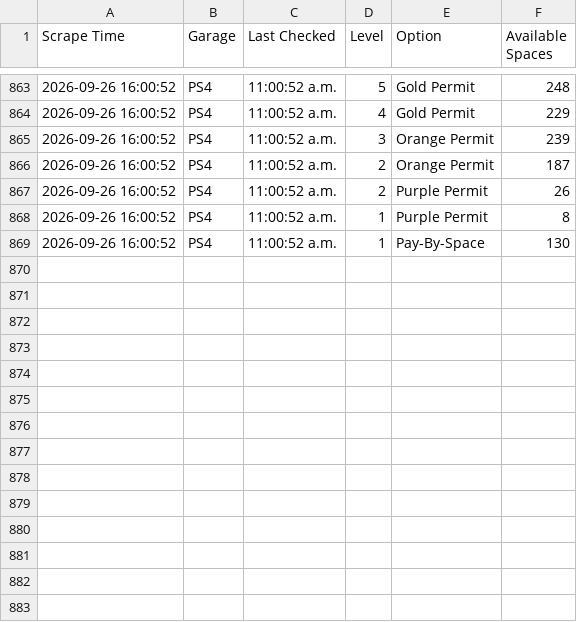
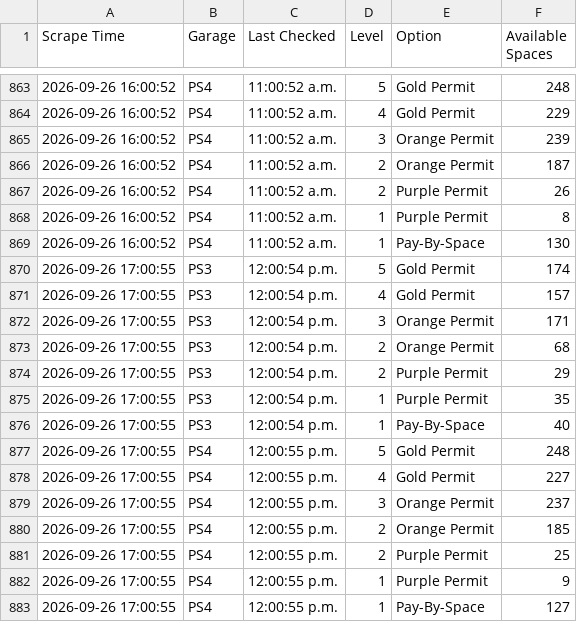
Before and after one commit to TheFriendlyStudent/parking-data, a CSV file: utd_parking_data.csv, drawn as a sheet; only a part is shown, gaps mark what is left out; the diff names each change by its address in the sheet, - before the commit and + after, or states it on an @@ line.

```diff
--- a/utd_parking_data.csv
+++ b/utd_parking_data.csv
+row 870: 2026-09-26 17:00:55 | PS3 | 12:00:54 p.m. | 5 | Gold Permit | 174
+row 871: 2026-09-26 17:00:55 | PS3 | 12:00:54 p.m. | 4 | Gold Permit | 157
+row 872: 2026-09-26 17:00:55 | PS3 | 12:00:54 p.m. | 3 | Orange Permit | 171
+row 873: 2026-09-26 17:00:55 | PS3 | 12:00:54 p.m. | 2 | Orange Permit | 68
+row 874: 2026-09-26 17:00:55 | PS3 | 12:00:54 p.m. | 2 | Purple Permit | 29
+row 875: 2026-09-26 17:00:55 | PS3 | 12:00:54 p.m. | 1 | Purple Permit | 35
+row 876: 2026-09-26 17:00:55 | PS3 | 12:00:54 p.m. | 1 | Pay-By-Space | 40
+row 877: 2026-09-26 17:00:55 | PS4 | 12:00:55 p.m. | 5 | Gold Permit | 248
+row 878: 2026-09-26 17:00:55 | PS4 | 12:00:55 p.m. | 4 | Gold Permit | 227
+row 879: 2026-09-26 17:00:55 | PS4 | 12:00:55 p.m. | 3 | Orange Permit | 237
+row 880: 2026-09-26 17:00:55 | PS4 | 12:00:55 p.m. | 2 | Orange Permit | 185
+row 881: 2026-09-26 17:00:55 | PS4 | 12:00:55 p.m. | 2 | Purple Permit | 25
+row 882: 2026-09-26 17:00:55 | PS4 | 12:00:55 p.m. | 1 | Purple Permit | 9
+row 883: 2026-09-26 17:00:55 | PS4 | 12:00:55 p.m. | 1 | Pay-By-Space | 127
```
